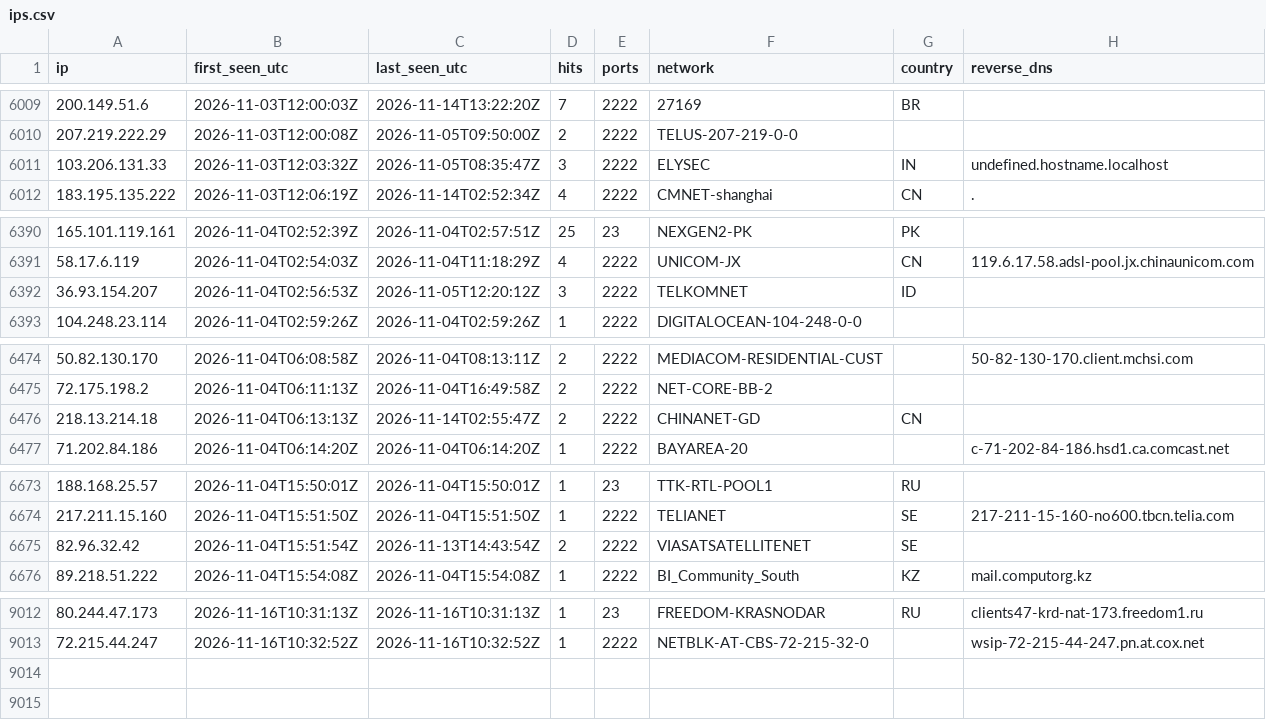
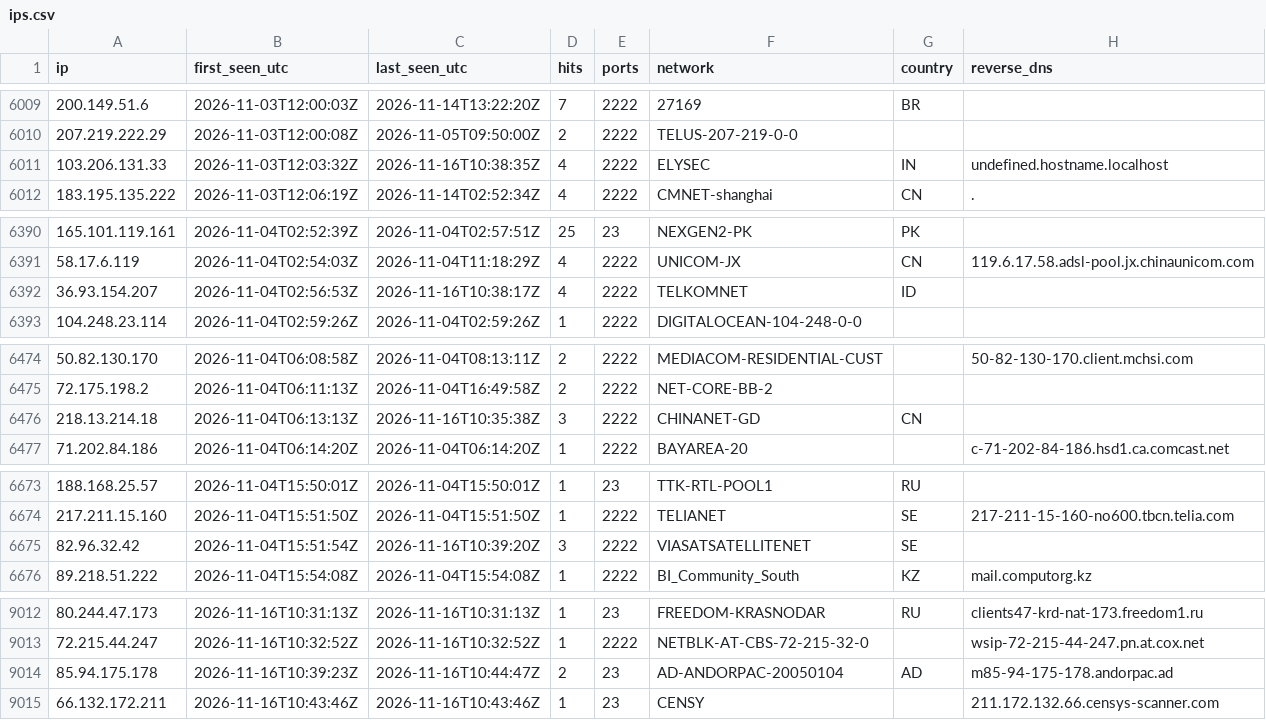
Before and after one commit to yourlocalaccountant/honeypot-db, a CSV file: ips.csv, drawn as a sheet; only a part is shown, gaps mark what is left out; the diff covers the shown part only.

```diff
--- a/ips.csv
+++ b/ips.csv
@@ -6010,3 +6010,3 @@ ip,first_seen_utc,last_seen_utc,hits,ports,network,country,reverse_dns
 207.219.222.29,2026-11-03T12:00:08Z,2026-11-05T09:50:00Z,2,2222,TELUS-207-219-0-0,,
-103.206.131.33,2026-11-03T12:03:32Z,2026-11-05T08:35:47Z,3,2222,ELYSEC,IN,undefined.hostname.localhost
+103.206.131.33,2026-11-03T12:03:32Z,2026-11-16T10:38:35Z,4,2222,ELYSEC,IN,undefined.hostname.localhost
 183.195.135.222,2026-11-03T12:06:19Z,2026-11-14T02:52:34Z,4,2222,CMNET-shanghai,CN,.
@@ -6391,3 +6391,3 @@ ip,first_seen_utc,last_seen_utc,hits,ports,network,country,reverse_dns
 58.17.6.119,2026-11-04T02:54:03Z,2026-11-04T11:18:29Z,4,2222,UNICOM-JX,CN,119.6.17.58.adsl-pool.jx.chinaunicom.com
-36.93.154.207,2026-11-04T02:56:53Z,2026-11-05T12:20:12Z,3,2222,TELKOMNET,ID,
+36.93.154.207,2026-11-04T02:56:53Z,2026-11-16T10:38:17Z,4,2222,TELKOMNET,ID,
 104.248.23.114,2026-11-04T02:59:26Z,2026-11-04T02:59:26Z,1,2222,DIGITALOCEAN-104-248-0-0,,
@@ -6475,3 +6475,3 @@ ip,first_seen_utc,last_seen_utc,hits,ports,network,country,reverse_dns
 72.175.198.2,2026-11-04T06:11:13Z,2026-11-04T16:49:58Z,2,2222,NET-CORE-BB-2,,
-218.13.214.18,2026-11-04T06:13:13Z,2026-11-14T02:55:47Z,2,2222,CHINANET-GD,CN,
+218.13.214.18,2026-11-04T06:13:13Z,2026-11-16T10:35:38Z,3,2222,CHINANET-GD,CN,
 71.202.84.186,2026-11-04T06:14:20Z,2026-11-04T06:14:20Z,1,2222,BAYAREA-20,,c-71-202-84-186.hsd1.ca.comcast.net
@@ -6674,3 +6674,3 @@ ip,first_seen_utc,last_seen_utc,hits,ports,network,country,reverse_dns
 217.211.15.160,2026-11-04T15:51:50Z,2026-11-04T15:51:50Z,1,2222,TELIANET,SE,217-211-15-160-no600.tbcn.telia.com
-82.96.32.42,2026-11-04T15:51:54Z,2026-11-13T14:43:54Z,2,2222,VIASATSATELLITENET,SE,
+82.96.32.42,2026-11-04T15:51:54Z,2026-11-16T10:39:20Z,3,2222,VIASATSATELLITENET,SE,
 89.218.51.222,2026-11-04T15:54:08Z,2026-11-04T15:54:08Z,1,2222,BI_Community_South,KZ,mail.computorg.kz
@@ -9013 +9013,3 @@ ip,first_seen_utc,last_seen_utc,hits,ports,network,country,reverse_dns
 72.215.44.247,2026-11-16T10:32:52Z,2026-11-16T10:32:52Z,1,2222,NETBLK-AT-CBS-72-215-32-0,,wsip-72-215-44-247.pn.at.cox.net
+85.94.175.178,2026-11-16T10:39:23Z,2026-11-16T10:44:47Z,2,23,AD-ANDORPAC-20050104,AD,m85-94-175-178.andorpac.ad
+66.132.172.211,2026-11-16T10:43:46Z,2026-11-16T10:43:46Z,1,23,CENSY,,211.172.132.66.censys-scanner.com
```
Also changed, not shown: 2 edited cells elsewhere in this file, 2 other files.
